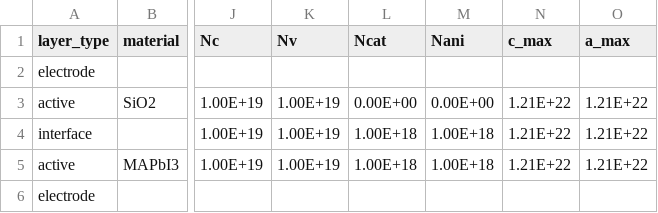
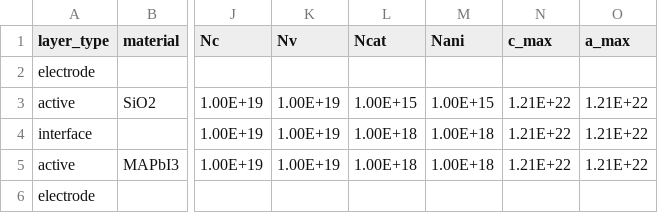
Before and after one commit to barnesgroupICL/Driftfusion, a CSV file: Input_files/alox.csv, drawn as a sheet; only a part is shown, gaps mark what is left out; the diff names each change by its address in the sheet, - before the commit and + after, or states it on an @@ line.

Commit message:
Reduced ionic presence in SiO2

```diff
--- a/Input_files/alox.csv
+++ b/Input_files/alox.csv
-L3 (Ncat): 0.00E+00
+L3 (Ncat): 1.00E+15
-M3 (Nani): 0.00E+00
+M3 (Nani): 1.00E+15
```
Also changed, not shown: 1 other file.
